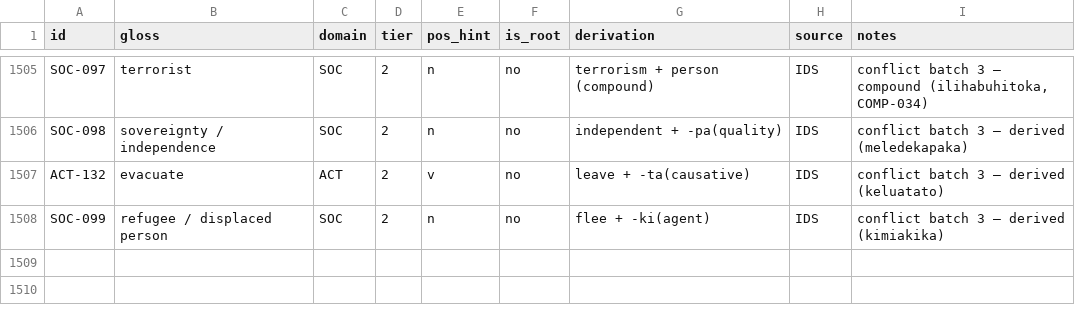
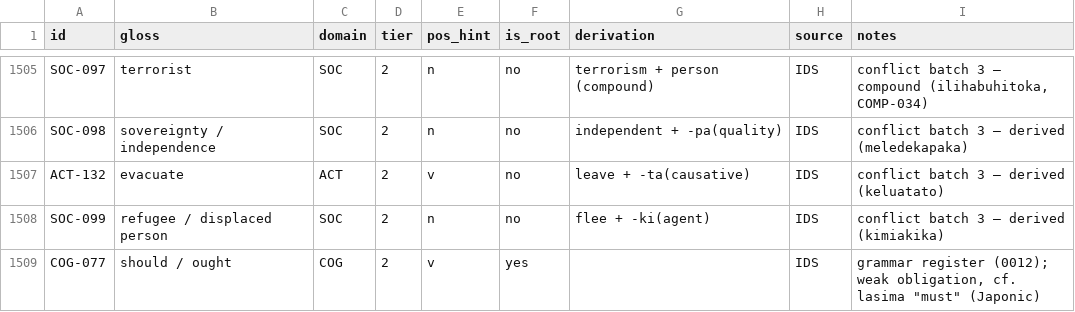
Before and after one commit to nichobbs/talo-lang, a TSV file: data/concepts.tsv, drawn as a sheet; only a part is shown, gaps mark what is left out.

```diff
--- a/data/concepts.tsv
+++ b/data/concepts.tsv
@@ -1508 +1508,2 @@ ACT-132	evacuate	ACT	2	v	no	leave + -ta(causative)	IDS	conflict batch 3 — deri
 SOC-099	refugee / displaced person	SOC	2	n	no	flee + -ki(agent)	IDS	conflict batch 3 — derived (kimiakika)
+COG-077	should / ought	COG	2	v	yes		IDS	grammar register (0012); weak obligation, cf. lasima "must" (Japonic)
```
Also changed, not shown: data/lexicon.tsv, 11 other files.
